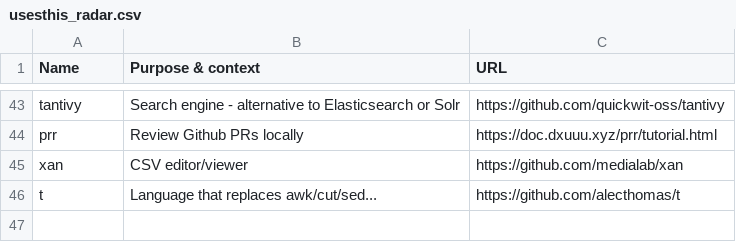
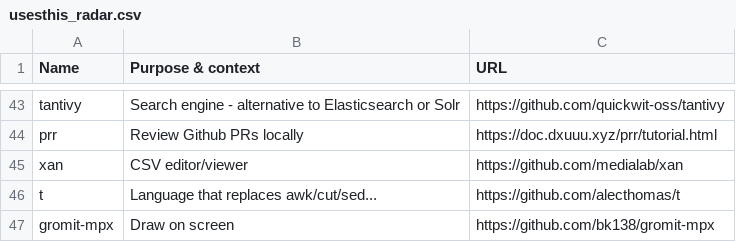
Before and after one commit to chelmertz/chelmertz.github.io, a CSV file: tables/usesthis_radar.csv, drawn as a sheet; only a part is shown, gaps mark what is left out.

```diff
--- a/tables/usesthis_radar.csv
+++ b/tables/usesthis_radar.csv
@@ -46 +46,2 @@ xan,CSV editor/viewer,https://github.com/medialab/xan
 t,Language that replaces awk/cut/sed...,https://github.com/alecthomas/t
+gromit-mpx,Draw on screen,https://github.com/bk138/gromit-mpx
```
Also changed, not shown: 2 other files.
